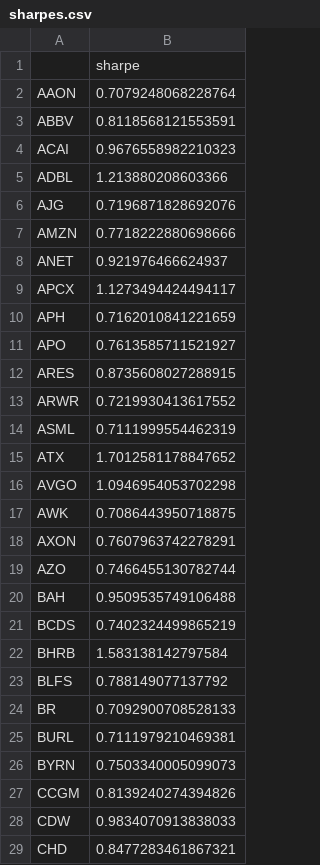
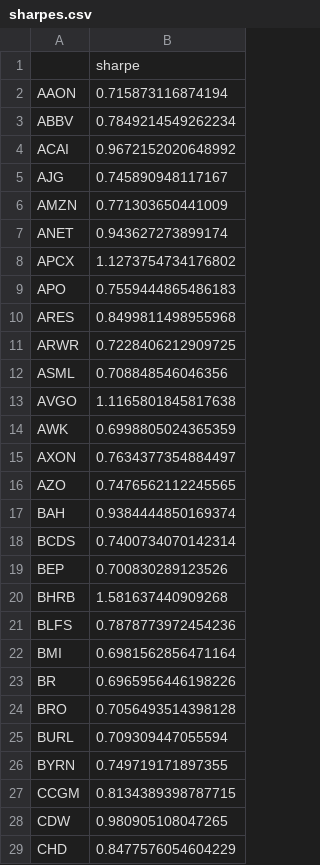
Before and after one commit to damiansp/marketModeling, a CSV file: daily/data/sharpes.csv, drawn as a sheet; only a part is shown; the diff covers the shown part only.

```diff
--- a/daily/data/sharpes.csv
+++ b/daily/data/sharpes.csv
@@ -1,29 +1,29 @@
 ,sharpe
-AAON,0.7079248068228764
-ABBV,0.8118568121553591
-ACAI,0.9676558982210323
-ADBL,1.213880208603366
-AJG,0.7196871828692076
-AMZN,0.7718222880698666
-ANET,0.921976466624937
-APCX,1.1273494424494117
-APH,0.7162010841221659
-APO,0.7613585711521927
-ARES,0.8735608027288915
-ARWR,0.7219930413617552
-ASML,0.7111999554462319
-ATX,1.7012581178847652
-AVGO,1.0946954053702298
-AWK,0.7086443950718875
-AXON,0.7607963742278291
-AZO,0.7466455130782744
-BAH,0.9509535749106488
-BCDS,0.7402324499865219
-BHRB,1.583138142797584
-BLFS,0.788149077137792
-BR,0.7092900708528133
-BURL,0.7111979210469381
-BYRN,0.7503340005099073
-CCGM,0.8139240274394826
-CDW,0.9834070913838033
-CHD,0.8477283461867321
+AAON,0.715873116874194
+ABBV,0.7849214549262234
+ACAI,0.9672152020648992
+AJG,0.745890948117167
+AMZN,0.771303650441009
+ANET,0.943627273899174
+APCX,1.1273754734176802
+APO,0.7559444865486183
+ARES,0.8499811498955968
+ARWR,0.7228406212909725
+ASML,0.708848546046356
+AVGO,1.1165801845817638
+AWK,0.6998805024365359
+AXON,0.7634377354884497
+AZO,0.7476562112245565
+BAH,0.9384444850169374
+BCDS,0.7400734070142314
+BEP,0.700830289123526
+BHRB,1.581637440909268
+BLFS,0.7878773972454236
+BMI,0.6981562856471164
+BR,0.6965956446198226
+BRO,0.7056493514398128
+BURL,0.709309447055594
+BYRN,0.749719171897355
+CCGM,0.8134389398787715
+CDW,0.980905108047265
+CHD,0.8477576054604229
```
Also changed, not shown: 13 added rows, 13 removed rows and 59 edited cells elsewhere in this file, daily/data/param_tracking.csv, daily/data/stock_metrics.csv, 10 other files.
